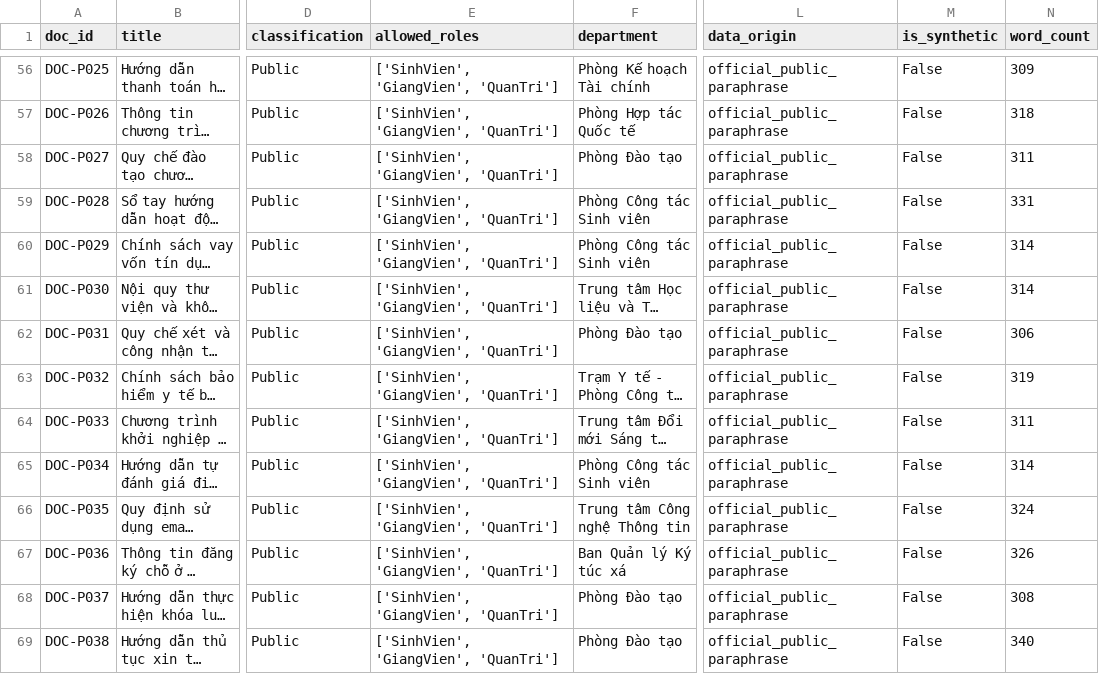
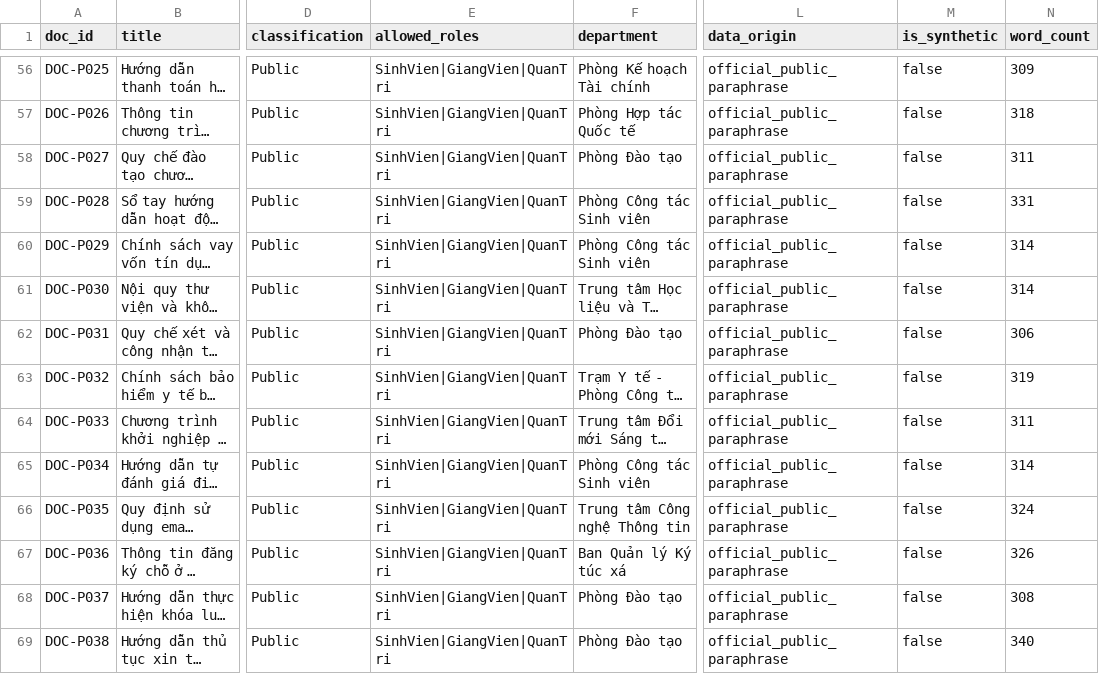
Before and after one commit to trinhphuong26052006-crypto/khung_baove_dulieu_cho_troly_AI_trongnhatruong, a CSV file: data/metadata/documents_metadata.csv, drawn as a sheet; only a part is shown, gaps mark what is left out; long unchanged cells end in …; the diff covers the shown part only; the diff names each change by its address in the sheet, - before the commit and + after, or states it on an @@ line.

Commit message:
cập nhật: data_dictionary, statics.md. chỉnh sửa: readme, metadata.csv .json, role_manager

```diff
--- a/data/metadata/documents_metadata.csv
+++ b/data/metadata/documents_metadata.csv
-E56:E69 (allowed_roles): ['SinhVien', 'GiangVien', 'QuanTri']
+E56:E69 (allowed_roles): SinhVien|GiangVien|QuanTri
-M56:M69 (is_synthetic): False
+M56:M69 (is_synthetic): false
```
Also changed, not shown: 114 edited cells elsewhere in this file, 5 other files.
